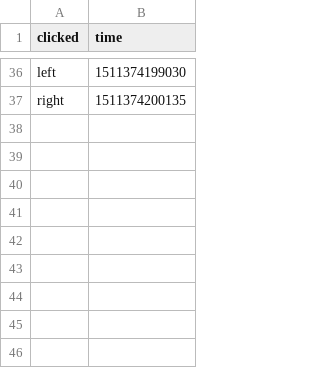
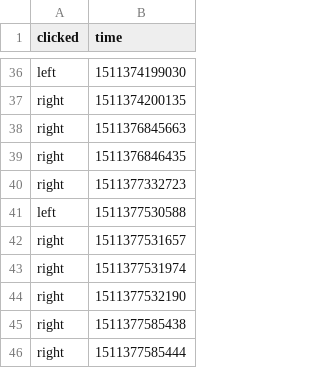
Before and after one commit to miamiww/ComputationalMedia, a CSV file: FinalProject/Drafts/public/data.csv, drawn as a sheet; only a part is shown, gaps mark what is left out; the diff names each change by its address in the sheet, - before the commit and + after, or states it on an @@ line.

Commit message:
final project improvements

```diff
--- a/FinalProject/Drafts/public/data.csv
+++ b/FinalProject/Drafts/public/data.csv
+row 38: right | 1511376845663
+row 39: right | 1511376846435
+row 40: right | 1511377332723
+row 41: left | 1511377530588
+row 42: right | 1511377531657
+row 43: right | 1511377531974
+row 44: right | 1511377532190
+row 45: right | 1511377585438
+row 46: right | 1511377585444
```
Also changed, not shown: 8 other files.
